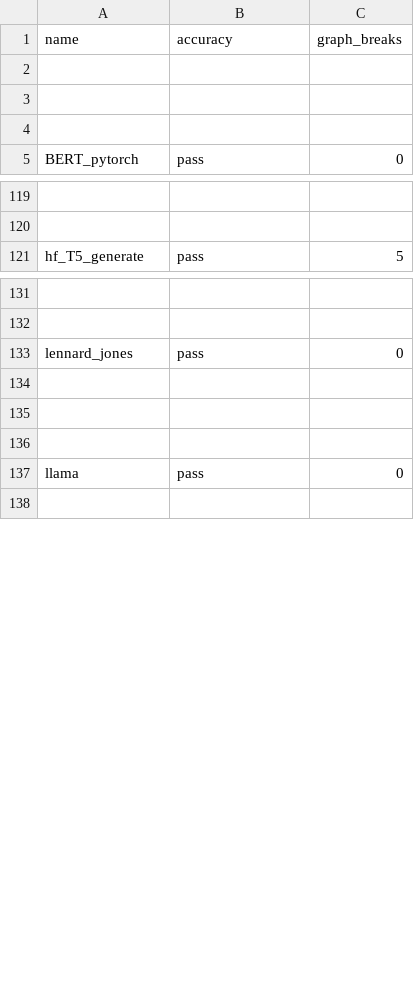
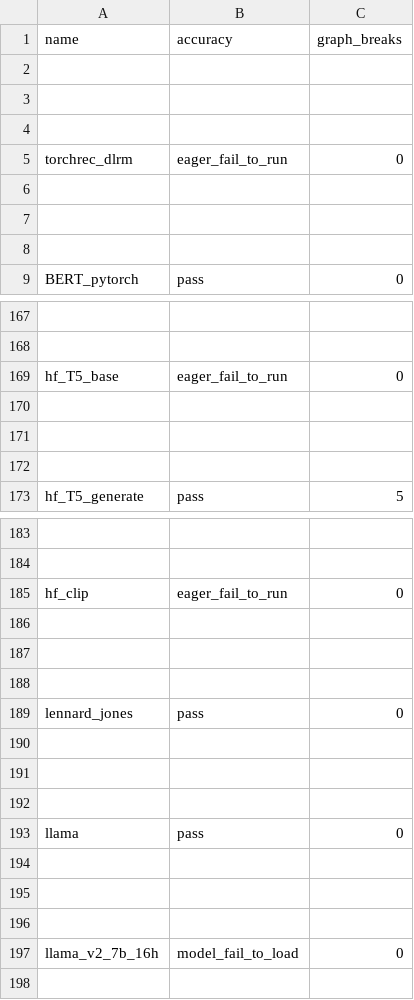
Before and after one commit to matgthewslhih/pytorch, a CSV file: benchmarks/dynamo/ci_expected_accuracy/aot_eager_torchbench_inference.csv, drawn as a sheet; only a part is shown, gaps mark what is left out; the diff covers the shown part only; the diff names each change by its address in the sheet, - before the commit and + after, or states it on an @@ line.

Commit message:
[CI] Log load_model failures in csv (#114784)
Summary: Right now when load_model fails (either because of loading error or validation eager run failure), the result won't be logged in generated csv files. Let's log them in csv so that they are monitored by the expected results checking.

Pull Request resolved: https://github.com/pytorch/pytorch/pull/114784
Approved by: https://github.com/malfet

```diff
--- a/benchmarks/dynamo/ci_expected_accuracy/aot_eager_torchbench_inference.csv
+++ b/benchmarks/dynamo/ci_expected_accuracy/aot_eager_torchbench_inference.csv
+row 5: torchrec_dlrm | eager_fail_to_run | 0
+row 6: (empty)
+row 7: (empty)
+row 8: (empty)
+row 169: hf_T5_base | eager_fail_to_run | 0
+row 170: (empty)
+row 171: (empty)
+row 172: (empty)
+row 185: hf_clip | eager_fail_to_run | 0
+row 186: (empty)
+row 187: (empty)
+row 188: (empty)
+row 194: (empty)
+row 195: (empty)
+row 196: (empty)
+row 197: llama_v2_7b_16h | model_fail_to_load | 0
```
Also changed, not shown: 56 added rows elsewhere in this file, benchmarks/dynamo/ci_expected_accuracy/aot_inductor_torchbench_inference.csv, benchmarks/dynamo/ci_expected_accuracy/dynamic_aot_eager_torchbench_inference.csv, 21 other files.
